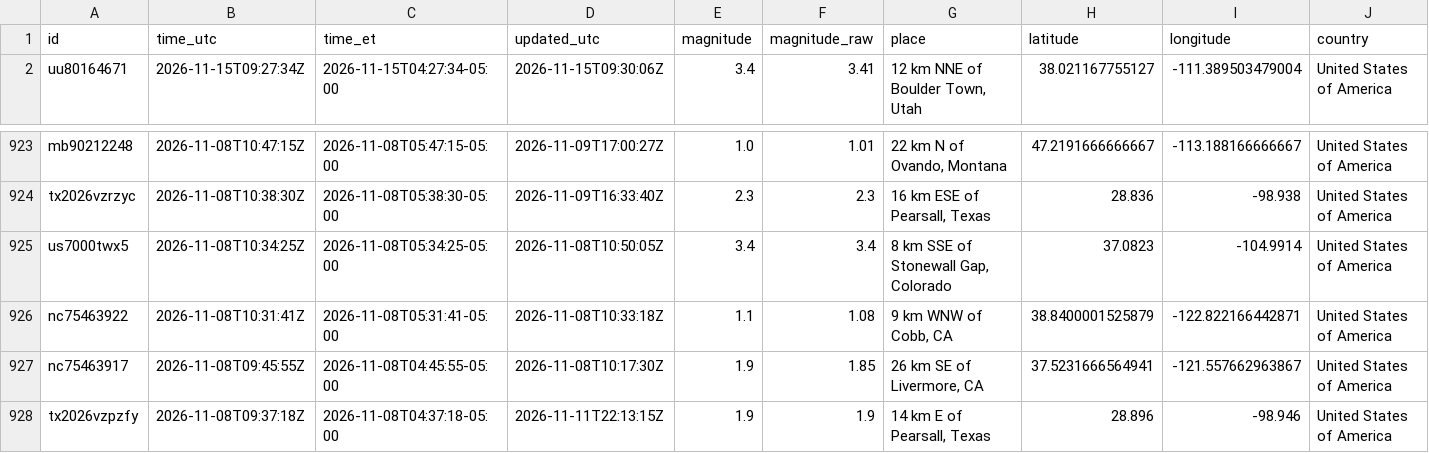
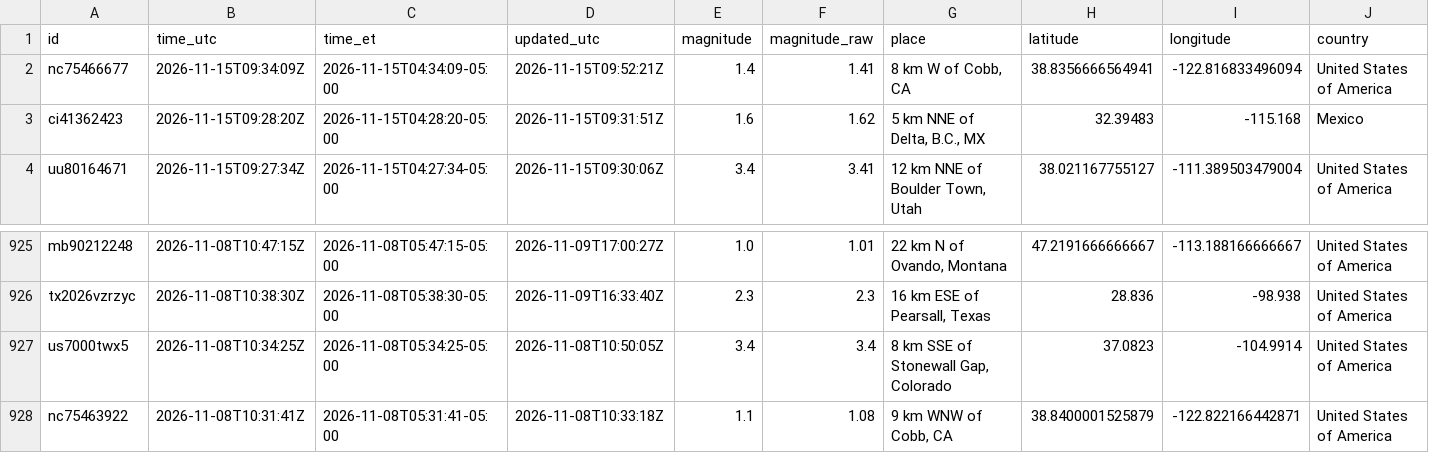
Before and after one commit to IFC-Chalaco/usgs-seismic-dashboard, a CSV file: docs/data/earthquakes_live_curated.csv, drawn as a sheet; only a part is shown, gaps mark what is left out; removed rows and columns are numbered as before the commit, all else as after; rows hold the shown columns only; the diff names each change by its address in the sheet, - before the commit and + after, or states it on an @@ line.

```diff
--- a/docs/data/earthquakes_live_curated.csv
+++ b/docs/data/earthquakes_live_curated.csv
+row 2: nc75466677 | 2026-11-15T09:34:09Z | 2026-11-15T04:34:09-05:00 | 2026-11-15T09:52:21Z | 1.4 | 1.41 | 8 km W of Cobb, CA | 38.8356666564941 | -122.816833496094 | United States of America
+row 3: ci41362423 | 2026-11-15T09:28:20Z | 2026-11-15T04:28:20-05:00 | 2026-11-15T09:31:51Z | 1.6 | 1.62 | 5 km NNE of Delta, B.C., MX | 32.39483 | -115.168 | Mexico
-row 927: nc75463917 | 2026-11-08T09:45:55Z | 2026-11-08T04:45:55-05:00 | 2026-11-08T10:17:30Z | 1.9 | 1.85 | 26 km SE of Livermore, CA | 37.5231666564941 | -121.557662963867 | United States of America
-row 928: tx2026vzpzfy | 2026-11-08T09:37:18Z | 2026-11-08T04:37:18-05:00 | 2026-11-11T22:13:15Z | 1.9 | 1.9 | 14 km E of Pearsall, Texas | 28.896 | -98.946 | United States of America
```
Also changed, not shown: usgs_seismic_stream/exports/earthquakes_live_curated.csv, 6 other files.
